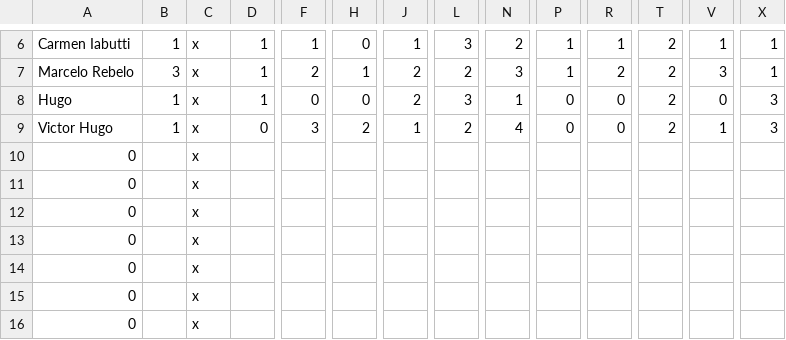
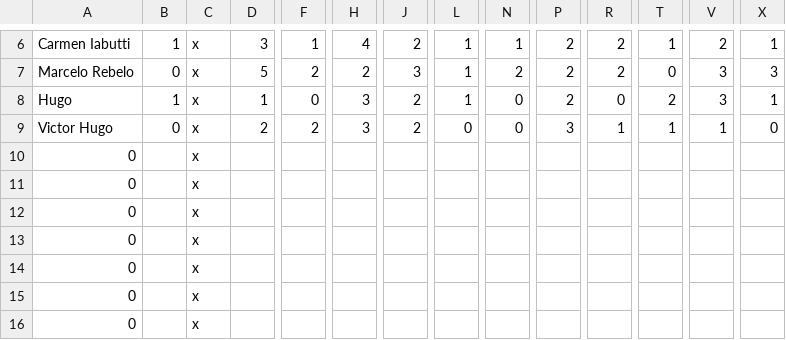
Before and after one commit to LeandroBCastro/bolaochsp, a CSV file: data/palpites.csv, drawn as a sheet; only a part is shown, gaps mark what is left out; the diff covers the shown part only; the diff names each change by its address in the sheet, - before the commit and + after, or states it on an @@ line.

```diff
--- a/data/palpites.csv
+++ b/data/palpites.csv
-D6: 1
+D6: 3
-H6: 0
+H6: 4
-J6: 1
+J6: 2
-L6: 3
+L6: 1
-N6: 2
+N6: 1
-P6:P7: 1
+P6:P7: 2
-R6: 1
+R6: 2
-T6: 2
+T6: 1
-V6: 1
+V6: 2
-B7: 3
+B7: 0
-D7: 1
+D7: 5
-H7: 1
+H7: 2
-J7: 2
+J7: 3
-L7: 2
+L7: 1
-N7: 3
+N7: 2
-T7: 2
+T7: 0
-X7: 1
+X7: 3
-H8: 0
+H8: 3
-L8: 3
+L8: 1
-N8: 1
+N8: 0
-P8: 0
+P8: 2
-V8: 0
+V8: 3
-X8: 3
+X8: 1
-B9: 1
+B9: 0
-D9: 0
+D9: 2
-F9: 3
+F9: 2
-H9: 2
+H9: 3
-J9: 1
+J9: 2
-L9: 2
+L9: 0
-N9: 4
+N9: 0
-P9: 0
+P9: 3
-R9: 0
+R9: 1
-T9: 2
+T9: 1
-X9: 3
+X9: 0
```
Also changed, not shown: 1 added row, 1 removed row and 25 edited cells elsewhere in this file, data/classificacao.csv, data/ranking.csv, 2 other files.
